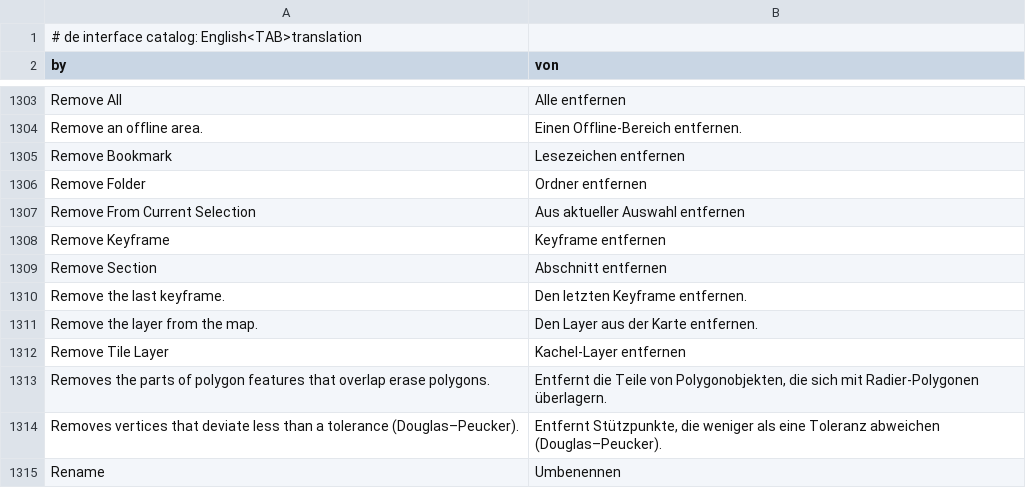
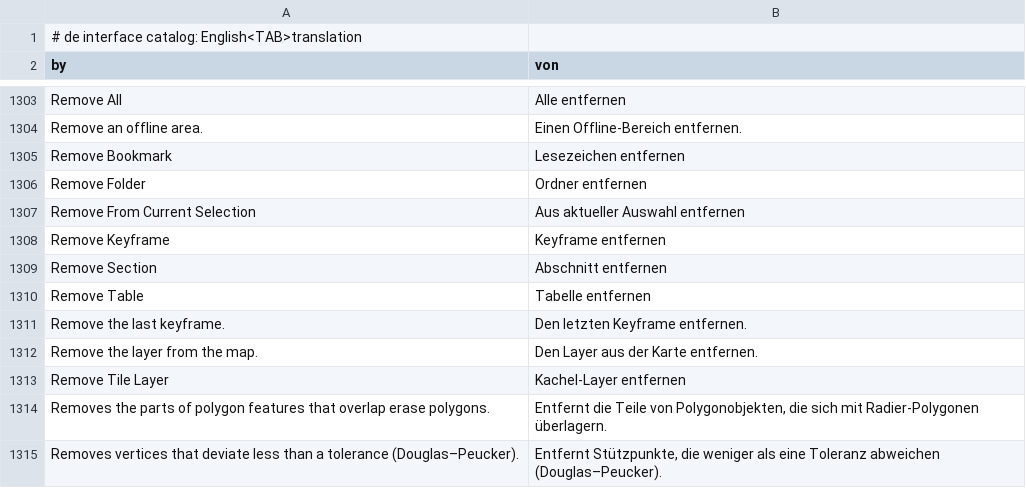
Before and after one commit to A-talebifard/RustGIS, a TSV file: crates/ui-egui/src/i18n/de.tsv, drawn as a sheet; only a part is shown, gaps mark what is left out; the shorter side is filled out with more unchanged rows; the diff names each change by its address in the sheet, - before the commit and + after, or states it on an @@ line.

```diff
--- a/crates/ui-egui/src/i18n/de.tsv
+++ b/crates/ui-egui/src/i18n/de.tsv
+row 1310: Remove Table | Tabelle entfernen
```
Also changed, not shown: crates/ui-egui/src/i18n/fr.tsv, crates/ui-egui/src/i18n/ja.tsv, 16 other files.
